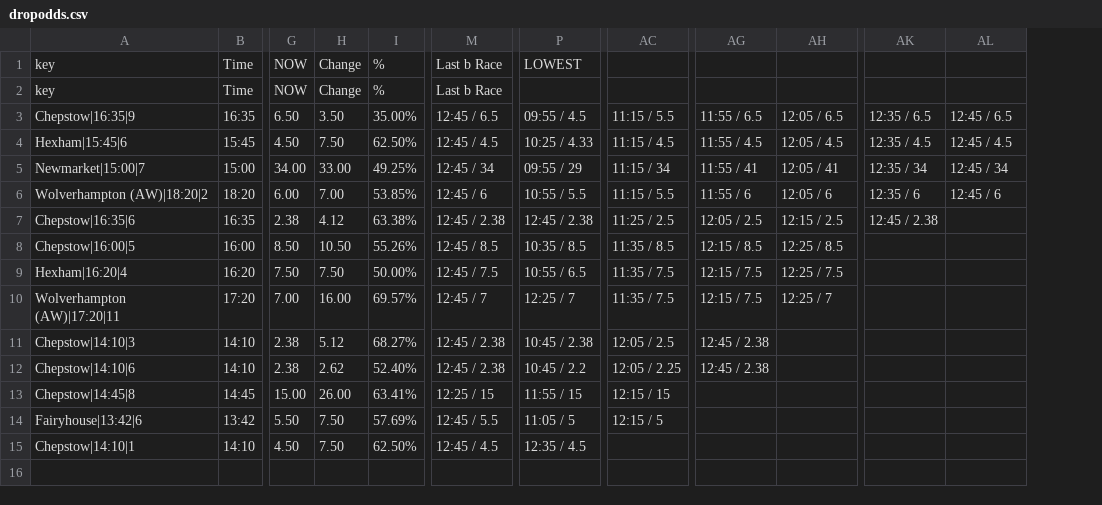
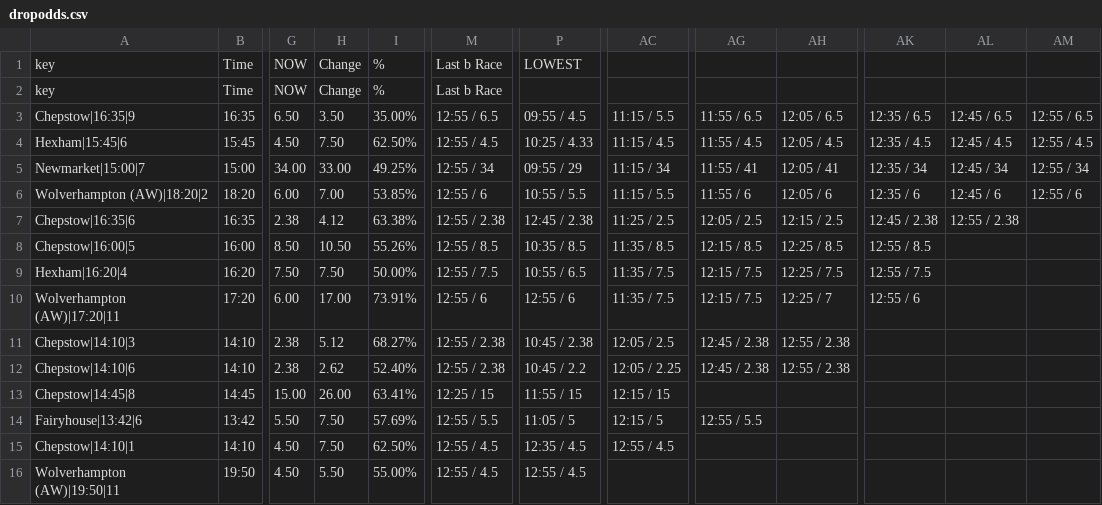
Before and after one commit to ukhorse888uk/dashboard, a CSV file: csv/dropodds.csv, drawn as a sheet; only a part is shown, gaps mark what is left out; removed rows and columns are numbered as before the commit, all else as after; rows hold the shown columns only; the diff names each change by its address in the sheet, - before the commit and + after, or states it on an @@ line.

```diff
--- a/csv/dropodds.csv
+++ b/csv/dropodds.csv
-column M, rows 1-15: Last b Race | Last b Race | 12:45 / 6.5 | 12:45 / 4.5 | 12:45 / 34 | 12:45 / 6 | 12:45 / 2.38 | 12:45 / 8.5 | 12:45 / 7.5 | 12:45 / 7 | 12:45 / 2.38 | 12:45 / 2.38 | 12:25 / 15 | 12:45 / 5.5 | 12:45 / 4.5
+column M, rows 1-15: Last b Race | Last b Race | 12:55 / 6.5 | 12:55 / 4.5 | 12:55 / 34 | 12:55 / 6 | 12:55 / 2.38 | 12:55 / 8.5 | 12:55 / 7.5 | 12:55 / 6 | 12:55 / 2.38 | 12:55 / 2.38 | 12:25 / 15 | 12:55 / 5.5 | 12:55 / 4.5
+column AM, rows 3-6: 12:55 / 6.5 | 12:55 / 4.5 | 12:55 / 34 | 12:55 / 6
-AL7: (empty)
+AL7: 12:55 / 2.38
-AK8: (empty)
+AK8: 12:55 / 8.5
-AK9: (empty)
+AK9: 12:55 / 7.5
-G10: 7.00
+G10: 6.00
-H10: 16.00
+H10: 17.00
-I10: 69.57%
+I10: 73.91%
-P10: 12:25 / 7
+P10: 12:55 / 6
-AK10: (empty)
+AK10: 12:55 / 6
-AH11:AH12: (empty)
+AH11:AH12: 12:55 / 2.38
-AG14: (empty)
+AG14: 12:55 / 5.5
-AC15: (empty)
+AC15: 12:55 / 4.5
+row 16: Wolverhampton (AW)|19:50|11 | 19:50 | 4.50 | 5.50 | 55.00% | 12:55 / 4.5 | 12:55 / 4.5
```
Also changed, not shown: csv/racecard2.csv.
